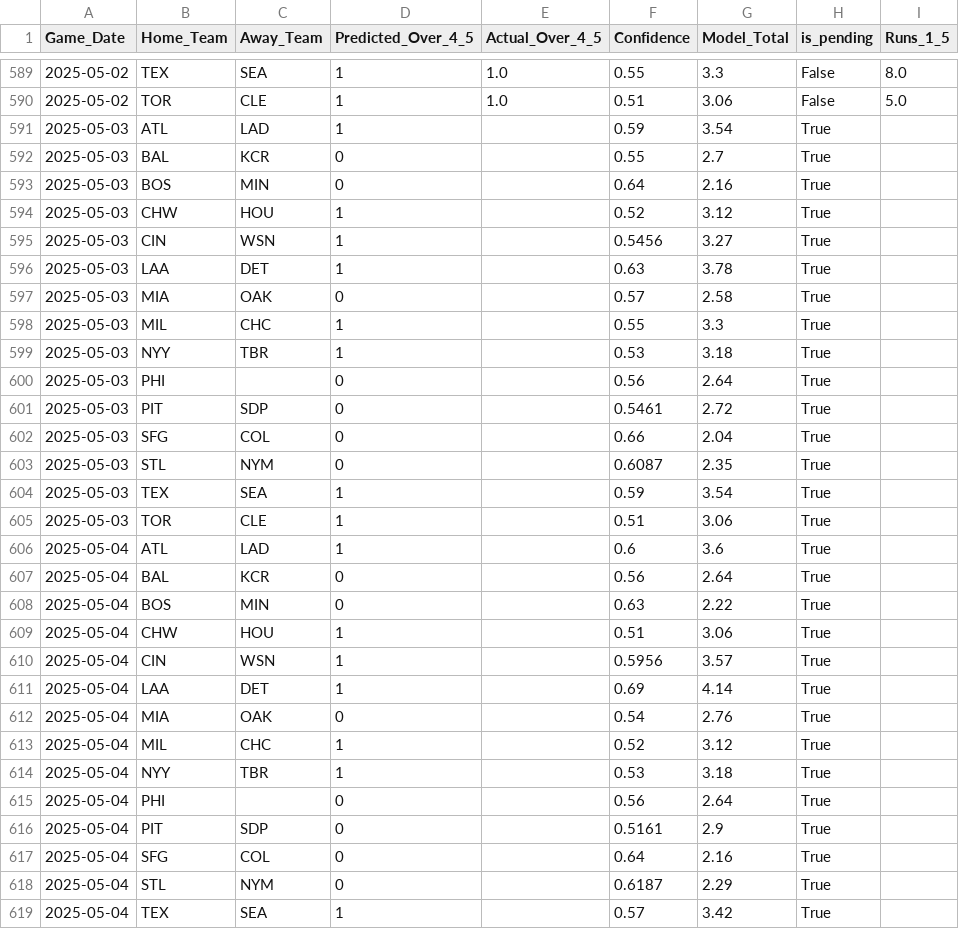
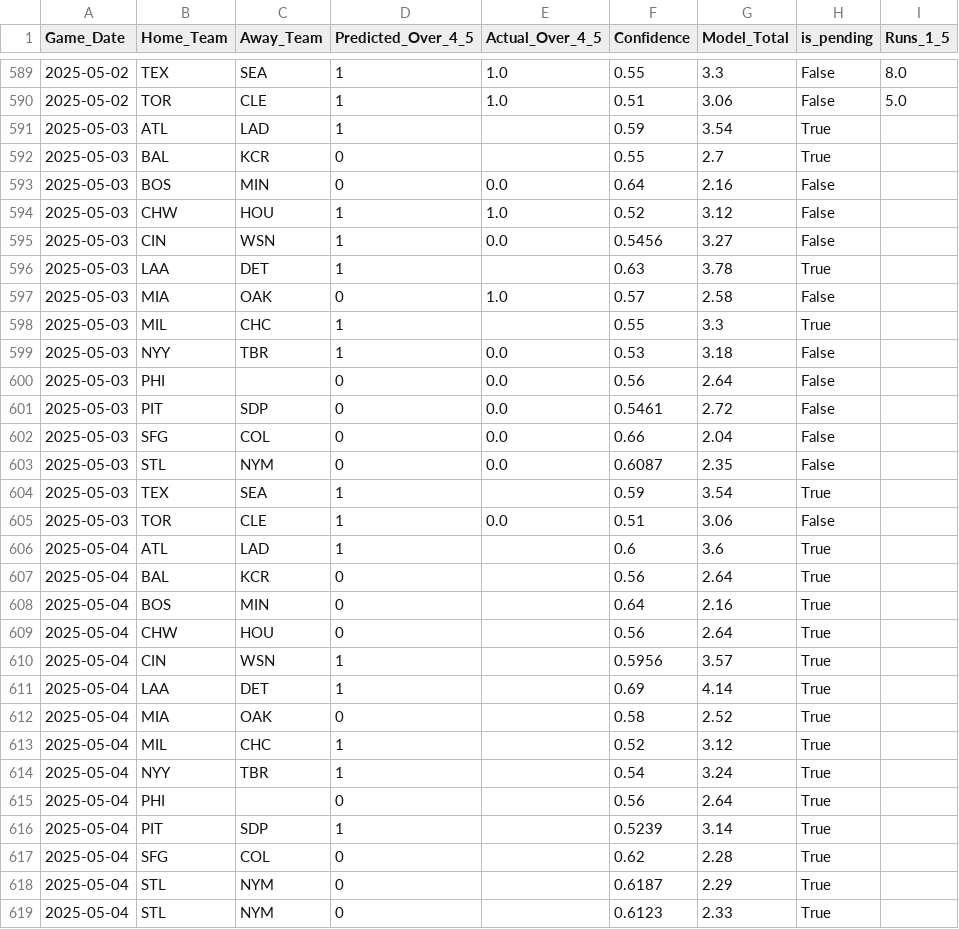
Before and after one commit to radgator13/boosted-innings-1-5, a CSV file: data/mlb_predictions_merged.csv, drawn as a sheet; only a part is shown, gaps mark what is left out; the shorter side is filled out with more unchanged rows; the diff covers the shown part only.

```diff
--- a/data/mlb_predictions_merged.csv
+++ b/data/mlb_predictions_merged.csv
@@ -592,27 +592,28 @@ Game_Date,Home_Team,Away_Team,Predicted_Over_4_5,Actual_Over_4_5,Confidence,Mode
 2025-05-03,BAL,KCR,0,,0.55,2.7,True,
-2025-05-03,BOS,MIN,0,,0.64,2.16,True,
-2025-05-03,CHW,HOU,1,,0.52,3.12,True,
-2025-05-03,CIN,WSN,1,,0.5456,3.27,True,
+2025-05-03,BOS,MIN,0,0.0,0.64,2.16,False,
+2025-05-03,CHW,HOU,1,1.0,0.52,3.12,False,
+2025-05-03,CIN,WSN,1,0.0,0.5456,3.27,False,
 2025-05-03,LAA,DET,1,,0.63,3.78,True,
-2025-05-03,MIA,OAK,0,,0.57,2.58,True,
+2025-05-03,MIA,OAK,0,1.0,0.57,2.58,False,
 2025-05-03,MIL,CHC,1,,0.55,3.3,True,
-2025-05-03,NYY,TBR,1,,0.53,3.18,True,
-2025-05-03,PHI,,0,,0.56,2.64,True,
-2025-05-03,PIT,SDP,0,,0.5461,2.72,True,
-2025-05-03,SFG,COL,0,,0.66,2.04,True,
-2025-05-03,STL,NYM,0,,0.6087,2.35,True,
+2025-05-03,NYY,TBR,1,0.0,0.53,3.18,False,
+2025-05-03,PHI,,0,0.0,0.56,2.64,False,
+2025-05-03,PIT,SDP,0,0.0,0.5461,2.72,False,
+2025-05-03,SFG,COL,0,0.0,0.66,2.04,False,
+2025-05-03,STL,NYM,0,0.0,0.6087,2.35,False,
 2025-05-03,TEX,SEA,1,,0.59,3.54,True,
-2025-05-03,TOR,CLE,1,,0.51,3.06,True,
+2025-05-03,TOR,CLE,1,0.0,0.51,3.06,False,
 2025-05-04,ATL,LAD,1,,0.6,3.6,True,
 2025-05-04,BAL,KCR,0,,0.56,2.64,True,
-2025-05-04,BOS,MIN,0,,0.63,2.22,True,
-2025-05-04,CHW,HOU,1,,0.51,3.06,True,
+2025-05-04,BOS,MIN,0,,0.64,2.16,True,
+2025-05-04,CHW,HOU,0,,0.56,2.64,True,
 2025-05-04,CIN,WSN,1,,0.5956,3.57,True,
 2025-05-04,LAA,DET,1,,0.69,4.14,True,
-2025-05-04,MIA,OAK,0,,0.54,2.76,True,
+2025-05-04,MIA,OAK,0,,0.58,2.52,True,
 2025-05-04,MIL,CHC,1,,0.52,3.12,True,
-2025-05-04,NYY,TBR,1,,0.53,3.18,True,
+2025-05-04,NYY,TBR,1,,0.54,3.24,True,
 2025-05-04,PHI,,0,,0.56,2.64,True,
-2025-05-04,PIT,SDP,0,,0.5161,2.9,True,
-2025-05-04,SFG,COL,0,,0.64,2.16,True,
+2025-05-04,PIT,SDP,1,,0.5239,3.14,True,
+2025-05-04,SFG,COL,0,,0.62,2.28,True,
 2025-05-04,STL,NYM,0,,0.6187,2.29,True,
+2025-05-04,STL,NYM,0,,0.6123,2.33,True,
```
Also changed, not shown: 6 added rows and 2 edited cells elsewhere in this file, data/mlb_boxscores_1to5.csv, data/mlb_boxscores_full.csv, 4 other files.
